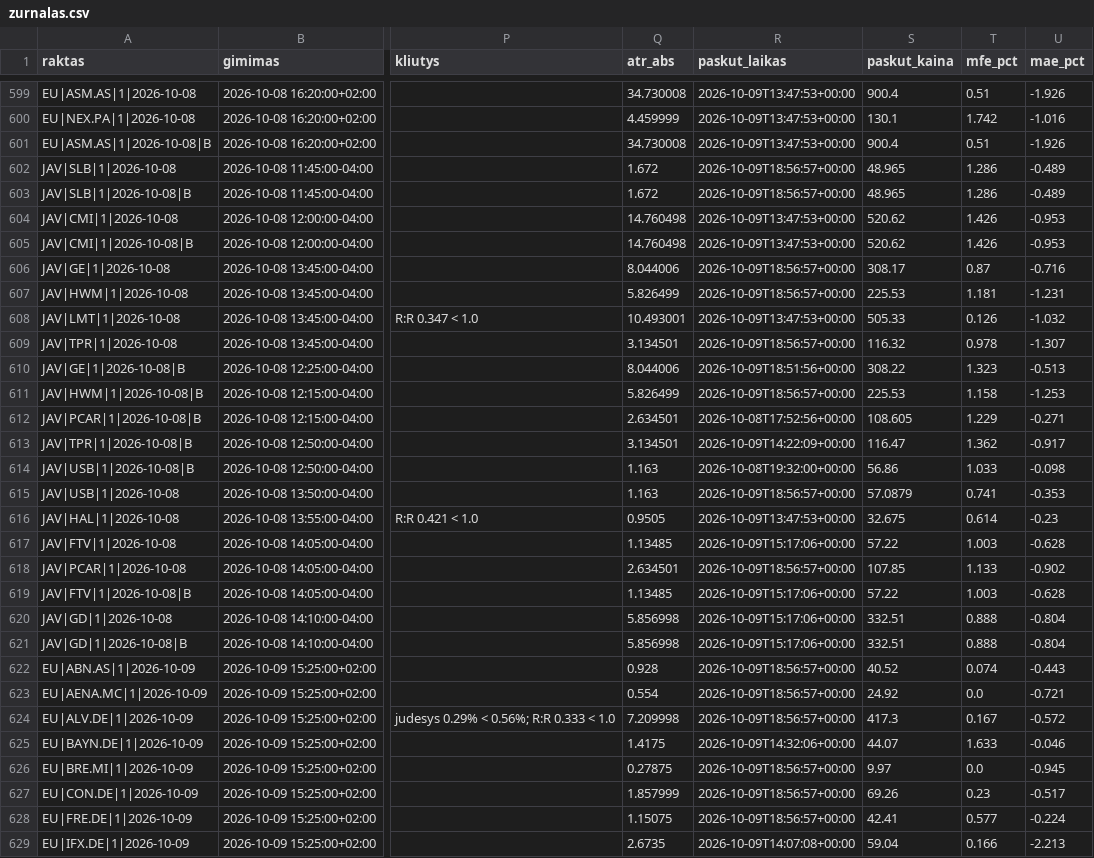
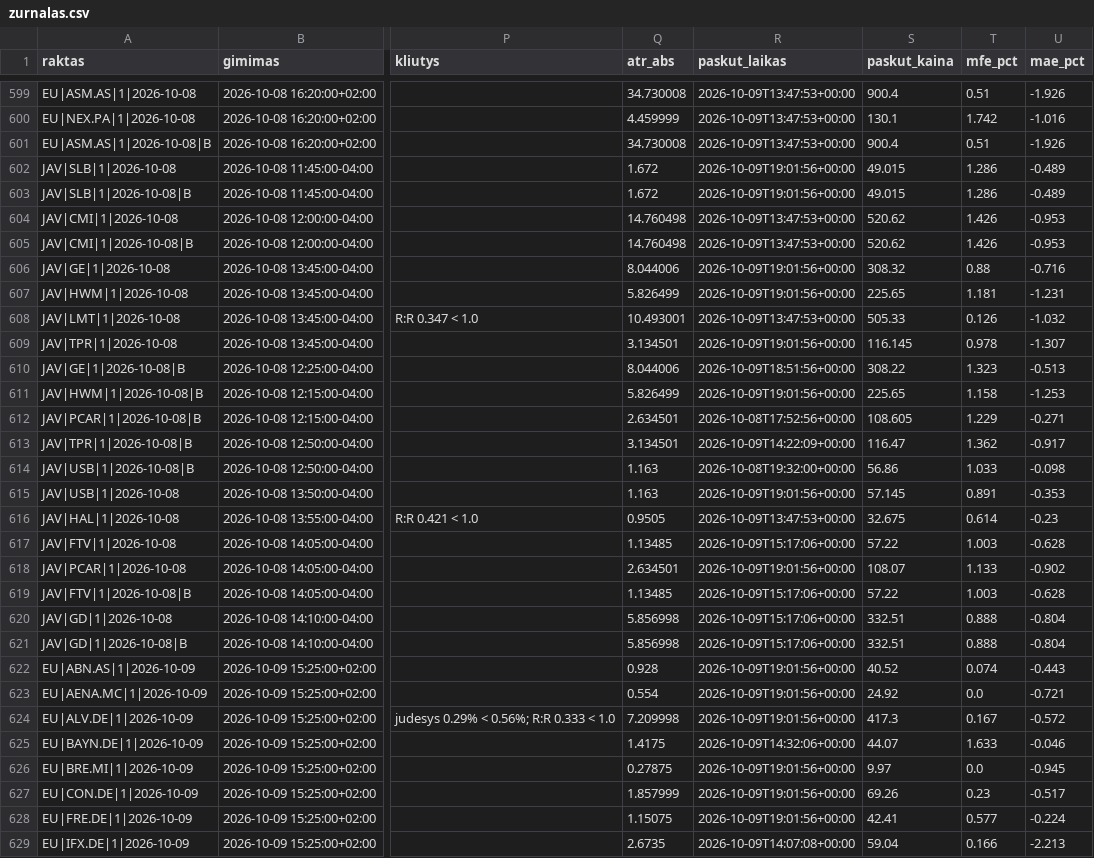
Before and after one commit to MantasBud/Detektorius, a CSV file: docs/zurnalas.csv, drawn as a sheet; only a part is shown, gaps mark what is left out; the diff covers the shown part only; the diff names each change by its address in the sheet, - before the commit and + after, or states it on an @@ line.

```diff
--- a/docs/zurnalas.csv
+++ b/docs/zurnalas.csv
-R602:R603 (paskut_laikas): 2026-10-09T18:56:57+00:00
+R602:R603 (paskut_laikas): 2026-10-09T19:01:56+00:00
-S602:S603 (paskut_kaina): 48.965
+S602:S603 (paskut_kaina): 49.015
-R606:R607 (paskut_laikas): 2026-10-09T18:56:57+00:00
+R606:R607 (paskut_laikas): 2026-10-09T19:01:56+00:00
-S606 (paskut_kaina): 308.17
+S606 (paskut_kaina): 308.32
-T606 (mfe_pct): 0.87
+T606 (mfe_pct): 0.88
-S607 (paskut_kaina): 225.53
+S607 (paskut_kaina): 225.65
-R609 (paskut_laikas): 2026-10-09T18:56:57+00:00
+R609 (paskut_laikas): 2026-10-09T19:01:56+00:00
-S609 (paskut_kaina): 116.32
+S609 (paskut_kaina): 116.145
-R611 (paskut_laikas): 2026-10-09T18:56:57+00:00
+R611 (paskut_laikas): 2026-10-09T19:01:56+00:00
-S611 (paskut_kaina): 225.53
+S611 (paskut_kaina): 225.65
-R615 (paskut_laikas): 2026-10-09T18:56:57+00:00
+R615 (paskut_laikas): 2026-10-09T19:01:56+00:00
-S615 (paskut_kaina): 57.0879
+S615 (paskut_kaina): 57.145
-T615 (mfe_pct): 0.741
+T615 (mfe_pct): 0.891
-R618 (paskut_laikas): 2026-10-09T18:56:57+00:00
+R618 (paskut_laikas): 2026-10-09T19:01:56+00:00
-S618 (paskut_kaina): 107.85
+S618 (paskut_kaina): 108.07
-R622:R624 (paskut_laikas): 2026-10-09T18:56:57+00:00
+R622:R624 (paskut_laikas): 2026-10-09T19:01:56+00:00
-R626:R628 (paskut_laikas): 2026-10-09T18:56:57+00:00
+R626:R628 (paskut_laikas): 2026-10-09T19:01:56+00:00
```
Also changed, not shown: 66 edited cells elsewhere in this file, 2 other files.
